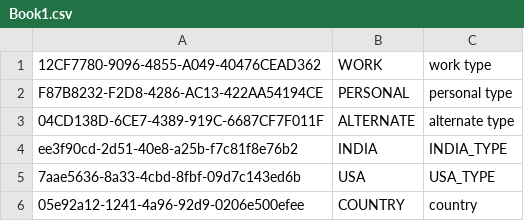
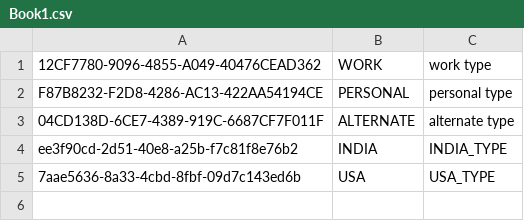
Before and after one commit to SuryaRajuGit/AddressBookAPI, a CSV file: AddressBookAPI/Entity/Migrations/Book1.csv, drawn as a sheet.

```diff
--- a/AddressBookAPI/Entity/Migrations/Book1.csv
+++ b/AddressBookAPI/Entity/Migrations/Book1.csv
@@ -5,2 +5 @@ ee3f90cd-2d51-40e8-a25b-f7c81f8e76b2,INDIA,INDIA_TYPE
 7aae5636-8a33-4cbd-8fbf-09d7c143ed6b,USA,USA_TYPE
-05e92a12-1241-4a96-92d9-0206e500efee,COUNTRY,country
```
Also changed, not shown: AddressBookAPI/Entity/Migrations/refSet.csv, AddressBookAPI/Entity/Migrations/refSetTerm.csv, 35 other files.
